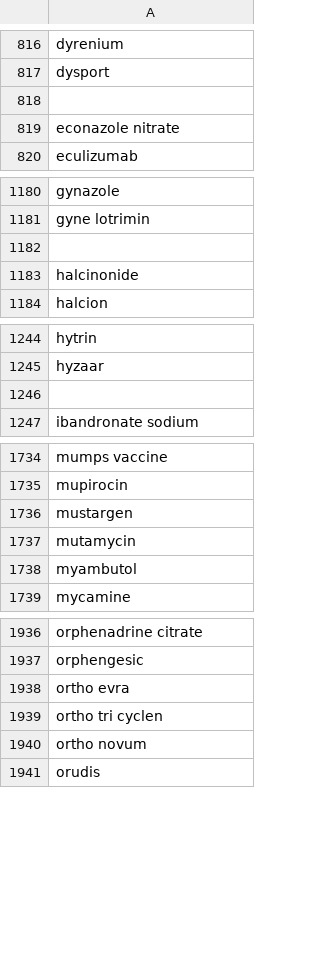
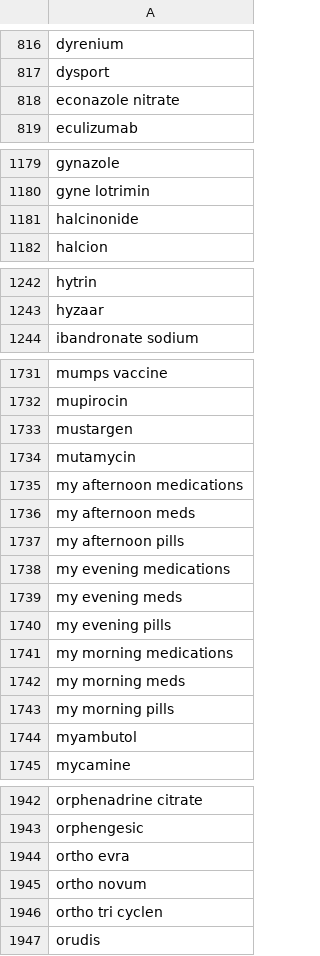
Before and after one commit to swfarnsworth/MedTracker, a CSV file: alexa_skills_kit/medications-values.csv, drawn as a sheet; only a part is shown, gaps mark what is left out.

Commit message:
added daypart meds

```diff
--- a/alexa_skills_kit/medications-values.csv
+++ b/alexa_skills_kit/medications-values.csv
@@ -817,3 +817,2 @@ dyrenium,
 dysport,
-,
 econazole nitrate,
@@ -1181,3 +1180,2 @@ gynazole,
 gyne lotrimin,
-,
 halcinonide,
@@ -1245,3 +1243,2 @@ hytrin,
 hyzaar,
-,
 ibandronate sodium,
@@ -1737,2 +1734,11 @@ mustargen,
 mutamycin,
+my afternoon medications,
+my afternoon meds,
+my afternoon pills,
+my evening medications,
+my evening meds,
+my evening pills,
+my morning medications,
+my morning meds,
+my morning pills,
 myambutol,
@@ -1938,4 +1944,4 @@ orphengesic,
 ortho evra,
+ortho novum,
 ortho tri cyclen,
-ortho novum,
 orudis,
```
